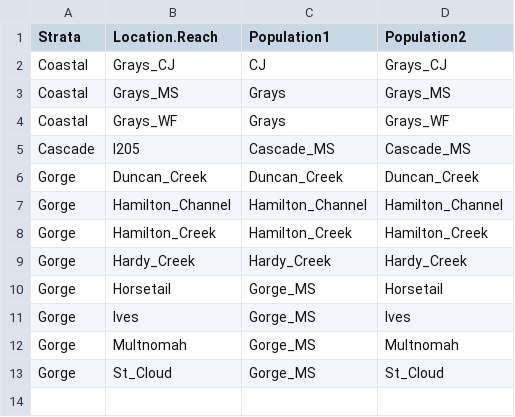
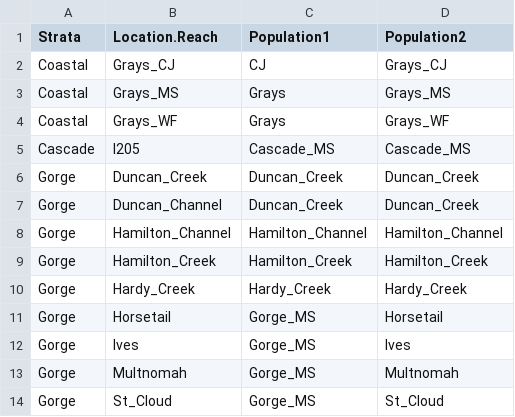
Before and after one commit to ebuhle/LCRchumIPM, a CSV file: data/Location.Reach_Population.csv, drawn as a sheet.

```diff
--- a/data/Location.Reach_Population.csv
+++ b/data/Location.Reach_Population.csv
@@ -6,2 +6,3 @@ Cascade,I205,Cascade_MS,Cascade_MS
 Gorge,Duncan_Creek,Duncan_Creek,Duncan_Creek
+Gorge,Duncan_Channel,Duncan_Creek,Duncan_Creek
 Gorge,Hamilton_Channel,Hamilton_Channel,Hamilton_Channel
```
Also changed, not shown: 15 other files.
